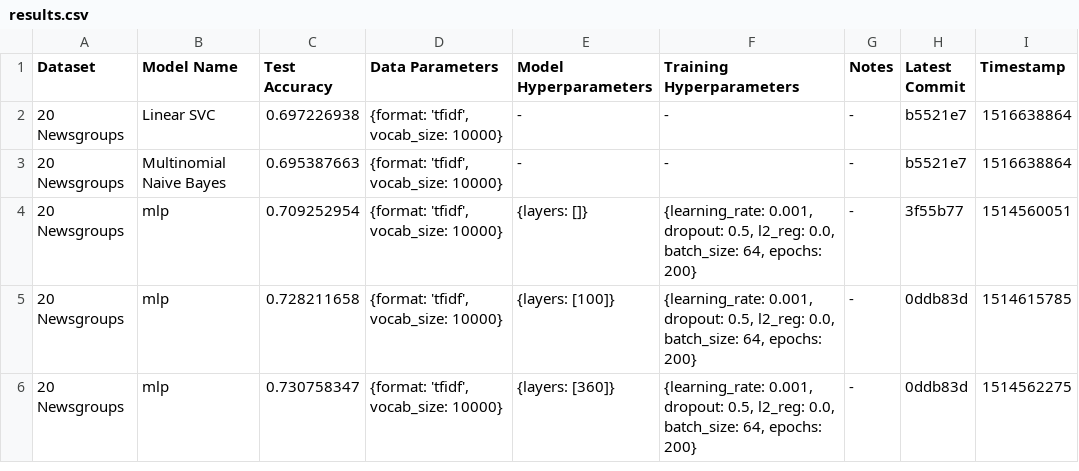
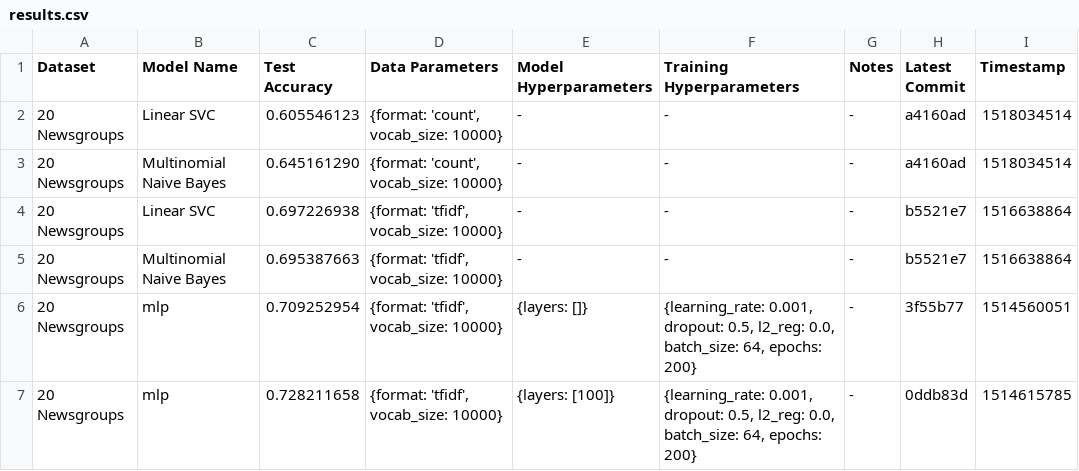
Before and after one commit to SuyashLakhotia/TextCategorization, a CSV file: results.csv, drawn as a sheet; only a part is shown; the shorter side is filled out with more unchanged rows; the diff names each change by its address in the sheet, - before the commit and + after, or states it on an @@ line.

Commit message:
Ran Baseline for 20 Newsgroups as Count Vectors

```diff
--- a/results.csv
+++ b/results.csv
+row 2: 20 Newsgroups | Linear SVC | 0.605546123 | {format: 'count', vocab_size: 10000} | - | - | - | a4160ad | 1518034514
+row 3: 20 Newsgroups | Multinomial Naive Bayes | 0.645161290 | {format: 'count', vocab_size: 10000} | - | - | - | a4160ad | 1518034514
```
